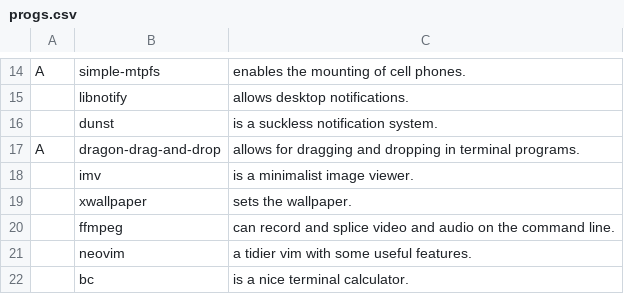
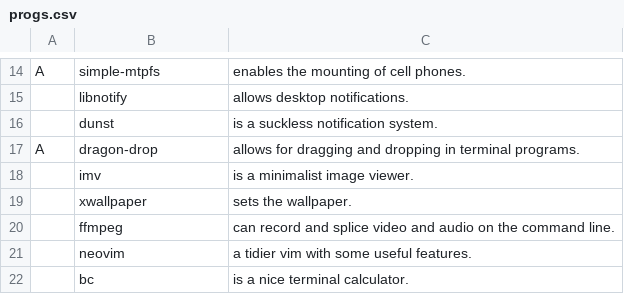
Before and after one commit to nonetrix/NARBS, a CSV file: progs.csv, drawn as a sheet; only a part is shown, gaps mark what is left out.

Commit message:
update package name

```diff
--- a/progs.csv
+++ b/progs.csv
@@ -16,3 +16,3 @@ A,simple-mtpfs,"enables the mounting of cell phones."
 ,dunst,"is a suckless notification system."
-A,dragon-drag-and-drop,"allows for dragging and dropping in terminal programs."
+A,dragon-drop,"allows for dragging and dropping in terminal programs."
 ,imv,"is a minimalist image viewer."
```
